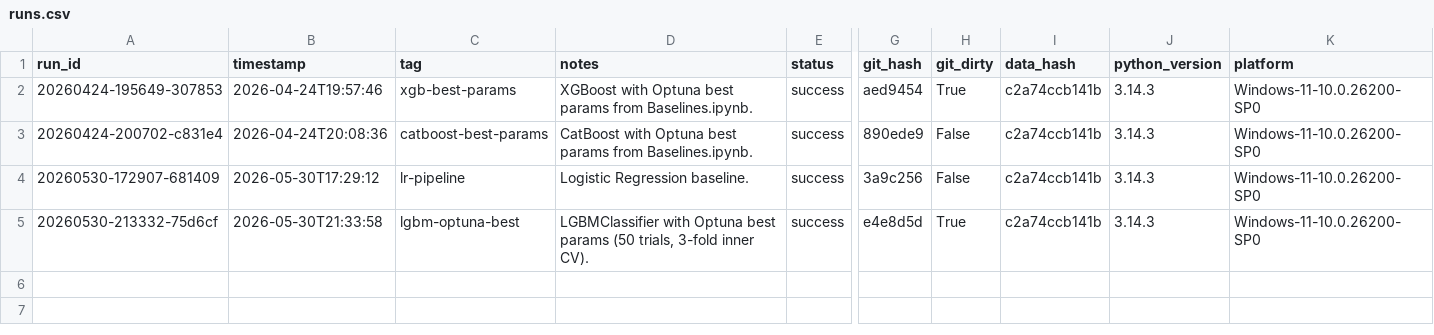
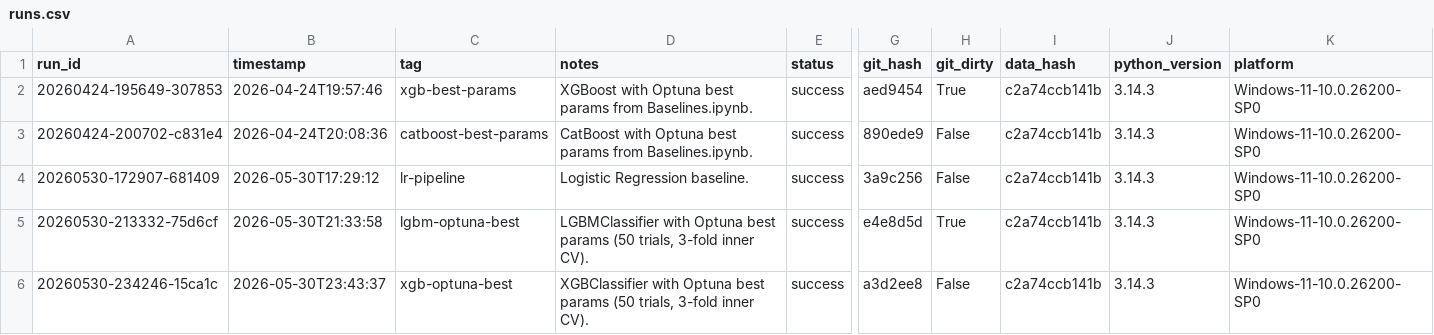
Before and after one commit to biswajit-nag/Predict-Customer-Churn, a CSV file: experiments/runs.csv, drawn as a sheet; only a part is shown, gaps mark what is left out; rows hold the shown columns only; the diff names each change by its address in the sheet, - before the commit and + after, or states it on an @@ line.

Commit message:
XGB optuna run

```diff
--- a/experiments/runs.csv
+++ b/experiments/runs.csv
+row 6: 20260530-234246-15ca1c | 2026-05-30T23:43:37 | xgb-optuna-best | XGBClassifier with Optuna best params (50 trials, 3-fold inner CV). | success | a3d2ee8 | False | c2a74ccb141b | 3.14.3 | Windows-11-10.0.26200-SP0
```
Also changed, not shown: 14 other files.
